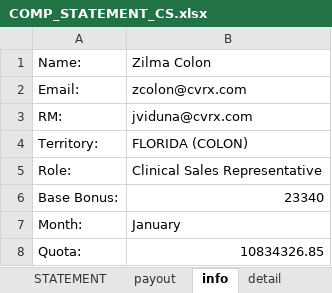
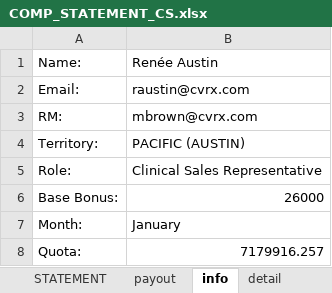
Before and after one commit to asorensenCVRX/comp_statements, an Excel workbook: Excel Files/COMP_STATEMENT_CS.xlsx, sheet info, drawn as a sheet; values as stored, in another font and other column widths than the file's, no borders; the diff names each change by its address in the sheet, - before the commit and + after, or states it on an @@ line.

```diff
--- a/Excel Files/COMP_STATEMENT_CS.xlsx (sheet info)
+++ b/Excel Files/COMP_STATEMENT_CS.xlsx (sheet info)
-B1: Zilma Colon
+B1: Renée Austin
-B2: zcolon@cvrx.com
+B2: raustin@cvrx.com
-B3: jviduna@cvrx.com
+B3: mbrown@cvrx.com
-B4: FLORIDA (COLON)
+B4: PACIFIC (AUSTIN)
-B6: 23340
+B6: 26000
-B8: 10834326.85
+B8: 7179916.257
```
Also changed, not shown: sheet detail, sheet payout, Excel Files/COMP_STATEMENT.xlsx, Excel Files/COMP_STATEMENT_ASD.xlsx, 8 other files.
